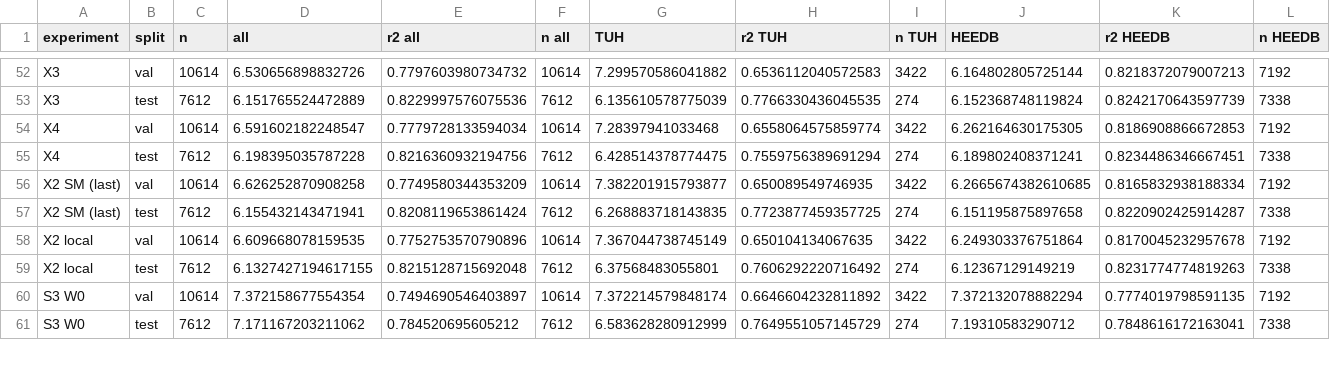
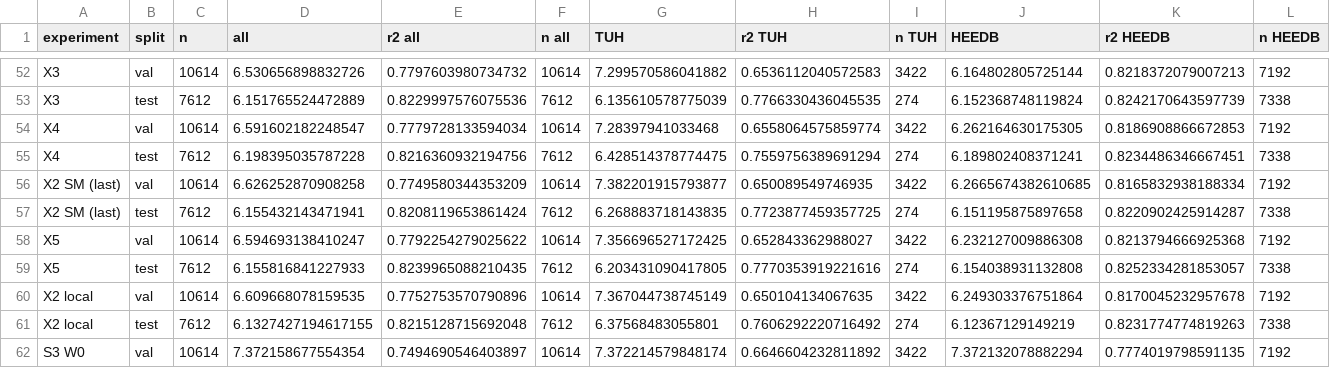
Before and after one commit to Neuro-Clalit/LaBraM, a CSV file: docs/data/mil_summary/all_experiments_by_tuab_cohort.csv, drawn as a sheet; only a part is shown, gaps mark what is left out; the shorter side is filled out with more unchanged rows; rows hold the shown columns only; the diff names each change by its address in the sheet, - before the commit and + after, or states it on an @@ line.

```diff
--- a/docs/data/mil_summary/all_experiments_by_tuab_cohort.csv
+++ b/docs/data/mil_summary/all_experiments_by_tuab_cohort.csv
+row 58: X5 | val | 10614 | 6.594693138410247 | 0.7792254279025622 | 10614 | 7.356696527172425 | 0.652843362988027 | 3422 | 6.232127009886308 | 0.8213794666925368 | 7192
+row 59: X5 | test | 7612 | 6.155816841227933 | 0.8239965088210435 | 7612 | 6.203431090417805 | 0.7770353919221616 | 274 | 6.154038931132808 | 0.8252334281853057 | 7338
```
Also changed, not shown: docs/data/mil_age/correction_params.csv, docs/data/mil_age/gap_separation_test.csv, 9 other files.
